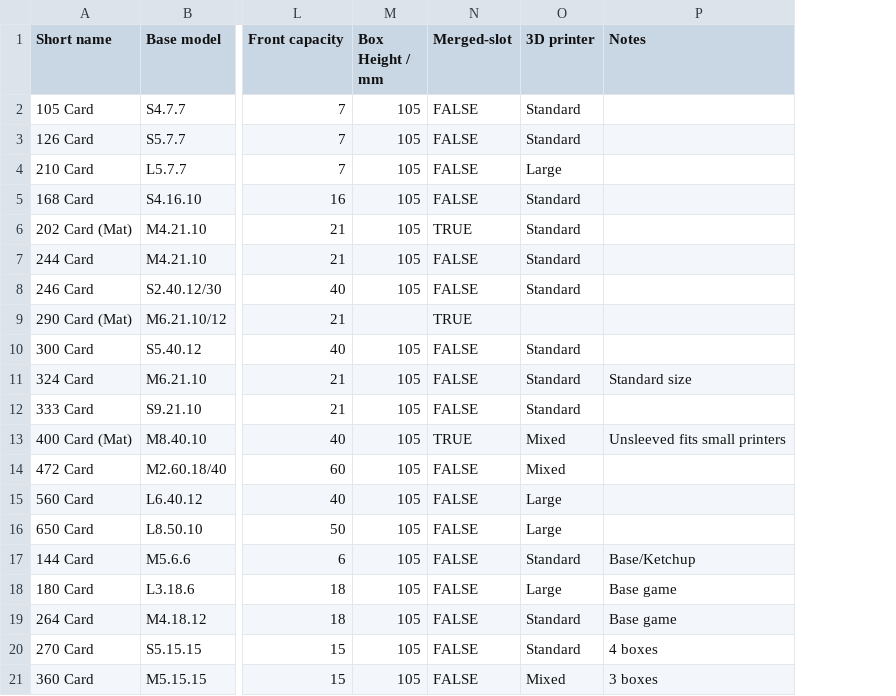
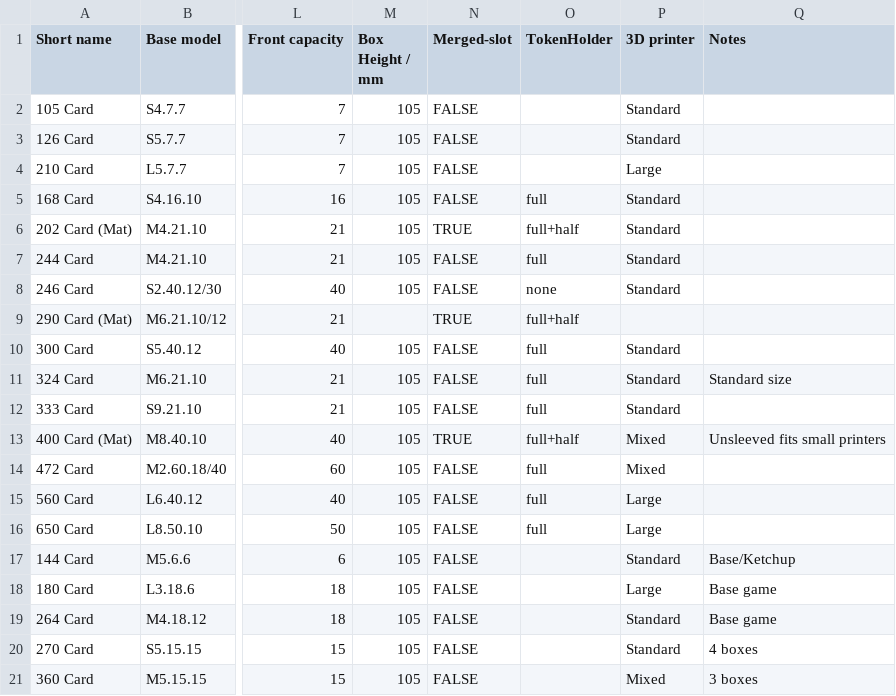
Before and after one commit to amertner/cardcascade, a CSV file: automation/parts.csv, drawn as a sheet; only a part is shown, gaps mark what is left out; the diff names each change by its address in the sheet, - before the commit and + after, or states it on an @@ line.

```diff
--- a/automation/parts.csv
+++ b/automation/parts.csv
+column O (TokenHolder), rows 5-16: full | full+half | full | none | full+half | full | full | full | full+half | full | full | full
```
Also changed, not shown: 3 other files.
